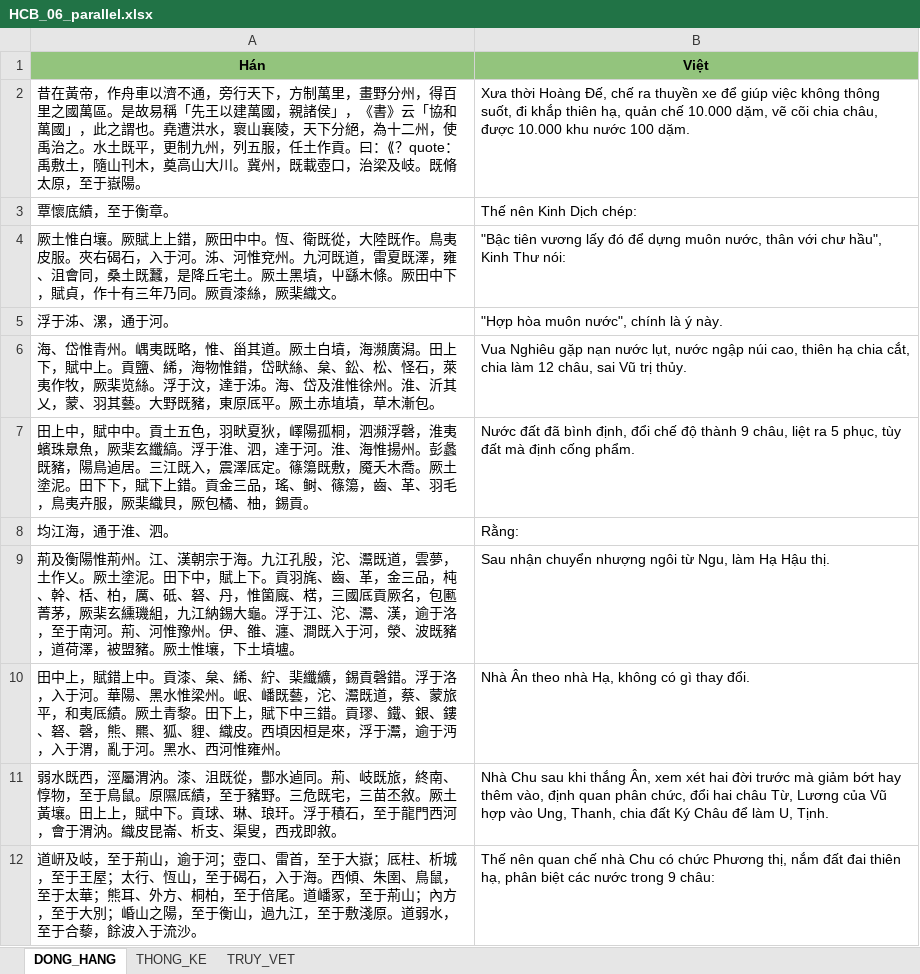
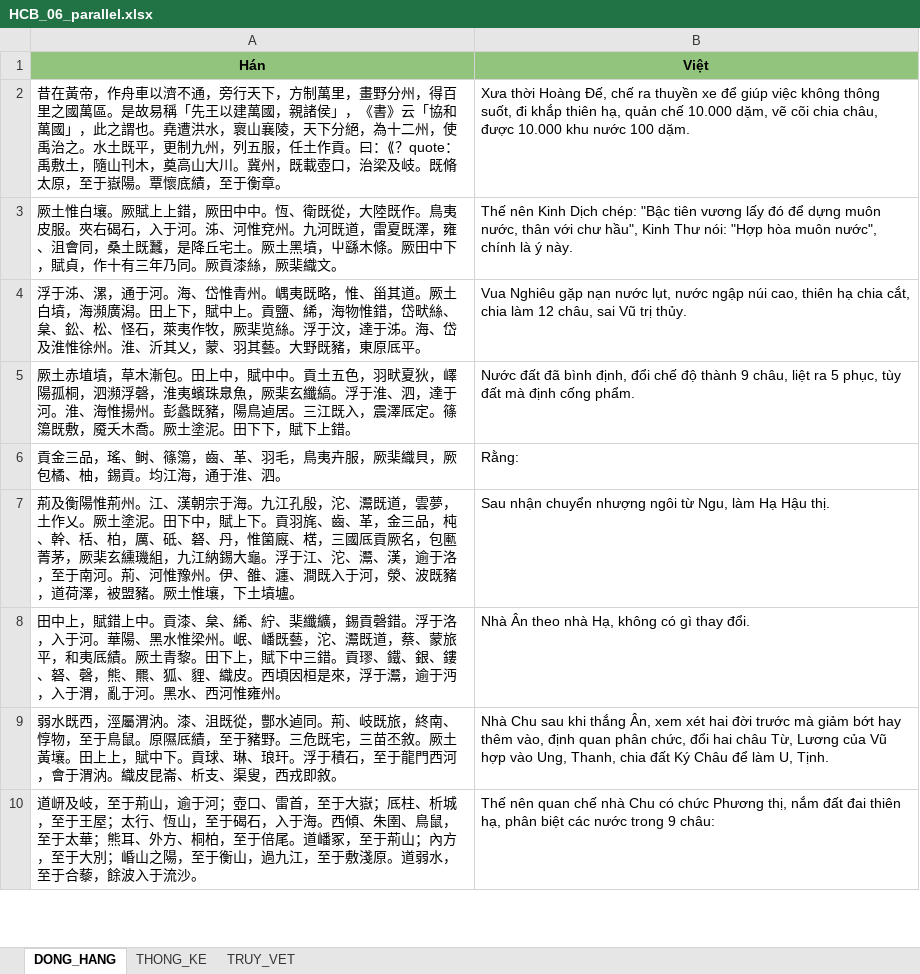
Before and after one commit to 24122039Kien/NLP-GK-24TNT, an Excel workbook: CV02_HCB_06/04_dong_hang/HCB_06_parallel.xlsx, sheet DONG_HANG, drawn as a sheet; only a part is shown; values as stored, in another font and other column widths than the file's, no borders; removed rows and columns are numbered as before the commit, all else as after; the diff covers the shown part only; the diff names each change by its address in the sheet, - before the commit and + after, or states it on an @@ line.

Commit message:
Kiểm tra toàn bộ – đợt 1 (HCB_04, 05, 07, 11, 13): đọc mọi cặp, sửa lệch ranh giới; hvalign 0.3.2 không tách câu Việt sau ':'
- Đọc đối chiếu toàn bộ ~1.400 cặp của 5 tác phẩm; kết quả từng tác phẩm ở Docs/kiem_tra_toan_bo/HCB_xx.md
- Bước 6: bên Việt không tách sau ':' (giống bên Hán 曰：「…」), sửa ~90 chỗ "X nói:" bị ghép nhầm vào câu trước ở HCB_01
  và các chỗ ở HCB_07/11/13; HCB_14 (sillok) giữ cách cũ qua viet_tach_sau_hai_cham: true
- Hiệu đính: HCB_05 gộp 2 chỗ, HCB_11 gộp 5 chỗ kèm ghi chú phần bị lược, HCB_13 gộp 1 chỗ;
  ghi lại theo mã câu mới các quyết định cũ của HCB_02 (Tài) và HCB_11, mã cũ rút bằng xoa
- Chạy lại và bàn giao cả 14 tác phẩm; bản sao sạch cho 56/56 tệp nộp giống hệt; khong_khop = 0; 21/21 kiểm thử
- Thêm Docs/kiem_tra_toan_bo/cong_cu (dump.py, hd.py), report7 mục D, TIEN_DO

```diff
--- a/CV02_HCB_06/04_dong_hang/HCB_06_parallel.xlsx (sheet DONG_HANG)
+++ b/CV02_HCB_06/04_dong_hang/HCB_06_parallel.xlsx (sheet DONG_HANG)
-A2 (Hán): …于嶽陽。
+A2 (Hán): …于嶽陽。覃懷底績，至于衡章。
-row 3: 覃懷底績，至于衡章。 | Thế nên Kinh Dịch chép:
-B3 (Việt): "Bậc tiên vương lấy đó để dựng muôn nước, thân với chư hầu", Kinh Thư nói:
+B3 (Việt): Thế nên Kinh Dịch chép: "Bậc tiên vương lấy đó để dựng muôn nước, thân với chư hầu", Kinh Thư nói: "Hợp hòa muôn nước", chính là ý này.
-row 5: 浮于泲、漯，通于河。 | "Hợp hòa muôn nước", chính là ý này.
-A4 (Hán): 海、岱惟青州。嵎夷既略，惟、甾其道。厥土白墳，海瀕廣潟。田上下，賦中上。貢鹽、絺，海物惟錯，岱畎絲、枲、鈆、松、怪石，萊夷作牧，厥棐览絲。浮于汶，達于泲。海、岱及淮惟徐州。淮、沂其乂，蒙、羽其藝。大野既豬，東原厎平。厥土赤埴墳，草木漸包。
+A4 (Hán): 浮于泲、漯，通于河。海、岱惟青州。嵎夷既略，惟、甾其道。厥土白墳，海瀕廣潟。田上下，賦中上。貢鹽、絺，海物惟錯，岱畎絲、枲、鈆、松、怪石，萊夷作牧，厥棐览絲。浮于汶，達于泲。海、岱及淮惟徐州。淮、沂其乂，蒙、羽其藝。大野既豬，東原厎平。
-A5 (Hán): 田上中，賦中中。貢土五色，羽畎夏狄，嶧陽孤桐，泗瀕浮磬，淮夷蠙珠臮魚，厥棐玄纖縞。浮于淮、泗，達于河。淮、海惟揚州。彭蠡既豬，陽鳥逌居。三江既入，震澤厎定。篠簜既敷，魇夭木喬。厥土塗泥。田下下，賦下上錯。貢金三品，瑤、鲥、篠簜，齒、革、羽毛，鳥夷卉服，厥棐織貝，厥包橘、柚，錫貢。
+A5 (Hán): 厥土赤埴墳，草木漸包。田上中，賦中中。貢土五色，羽畎夏狄，嶧陽孤桐，泗瀕浮磬，淮夷蠙珠臮魚，厥棐玄纖縞。浮于淮、泗，達于河。淮、海惟揚州。彭蠡既豬，陽鳥逌居。三江既入，震澤厎定。篠簜既敷，魇夭木喬。厥土塗泥。田下下，賦下上錯。
-A6 (Hán): 均江海，通于淮、泗。
+A6 (Hán): 貢金三品，瑤、鲥、篠簜，齒、革、羽毛，鳥夷卉服，厥棐織貝，厥包橘、柚，錫貢。均江海，通于淮、泗。
```
Also changed, not shown: 2 added rows, 5 removed rows and 5 edited cells elsewhere in this sheet, sheet TRUY_VET, sheet THONG_KE, CV02_HCB_05/04_dong_hang/HCB_05_parallel.xlsx, CV02_HCB_07/04_dong_hang/HCB_07_parallel.xlsx, 55 other files.
